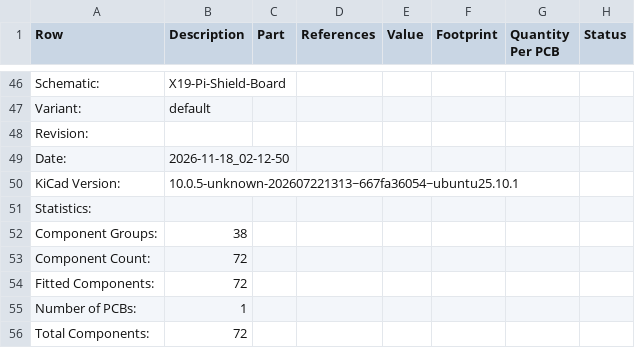
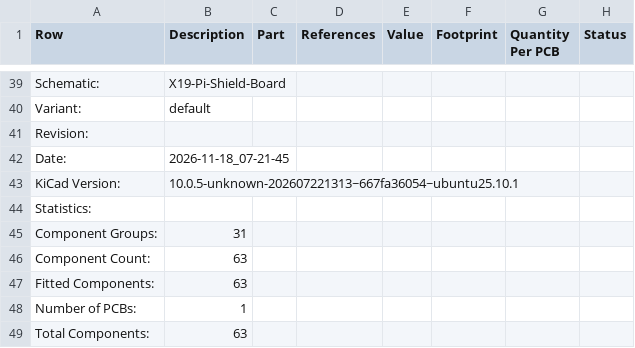
Before and after one commit to purduerov/X19-Pi-Shield-Board, a CSV file: X19-Pi-Shield-Board-BOM.csv, drawn as a sheet; only a part is shown, gaps mark what is left out; addresses are those after the commit; the diff covers the shown part only; the diff names each change by its address in the sheet, - before the commit and + after, or states it on an @@ line.

```diff
--- a/X19-Pi-Shield-Board-BOM.csv
+++ b/X19-Pi-Shield-Board-BOM.csv
-B42 (Description): 2026-11-18_02-12-50
+B42 (Description): 2026-11-18_07-21-45
-B45 (Description): 38
+B45 (Description): 31
-B46:B47 (Description): 72
+B46:B47 (Description): 63
-B49 (Description): 72
+B49 (Description): 63
```
Also changed, not shown: 7 removed rows, 13 edited cells and row numbers in column A elsewhere in this file, 4 other files.
